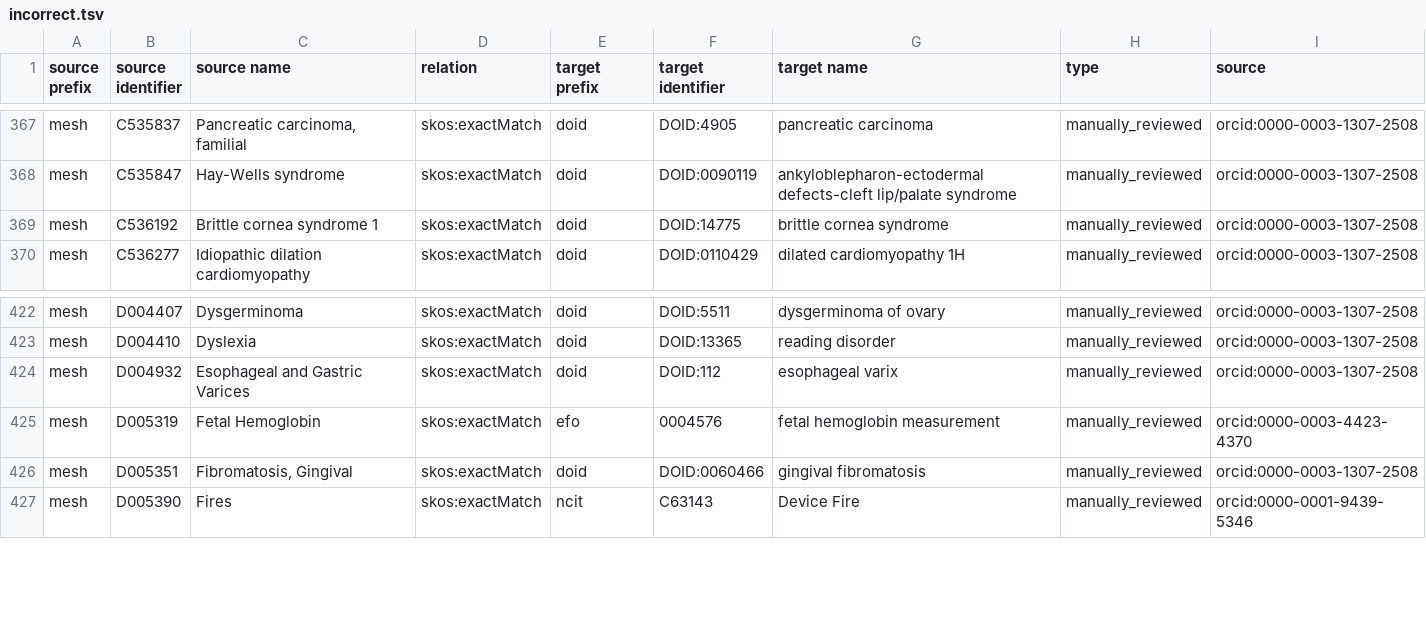
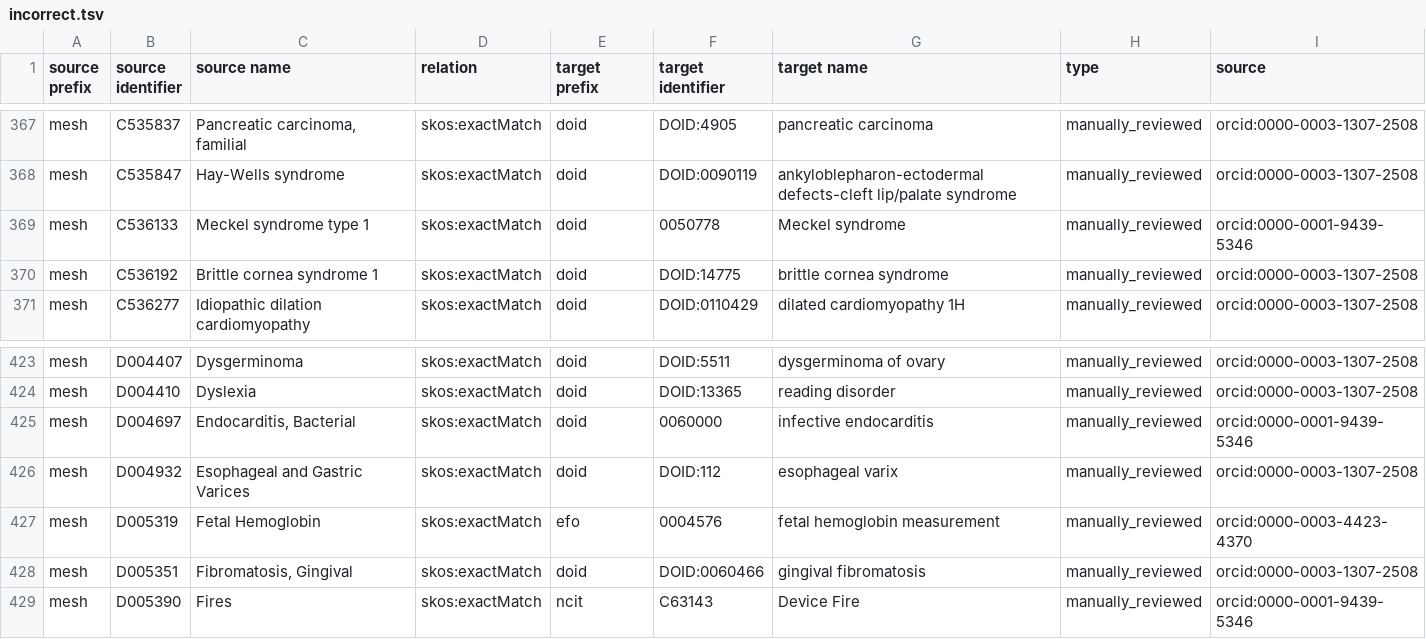
Before and after one commit to biopragmatics/biomappings, a TSV file: src/biomappings/resources/incorrect.tsv, drawn as a sheet; only a part is shown, gaps mark what is left out.

Commit message:
Curate some more DOID-MESH mappings

```diff
--- a/src/biomappings/resources/incorrect.tsv
+++ b/src/biomappings/resources/incorrect.tsv
@@ -368,2 +368,3 @@ mesh	C535837	Pancreatic carcinoma, familial	skos:exactMatch	doid	DOID:4905	pancr
 mesh	C535847	Hay-Wells syndrome	skos:exactMatch	doid	DOID:0090119	ankyloblepharon-ectodermal defects-cleft lip/palate syndrome	manually_reviewed	orcid:0000-0003-1307-2508
+mesh	C536133	Meckel syndrome type 1	skos:exactMatch	doid	0050778	Meckel syndrome	manually_reviewed	orcid:0000-0001-9439-5346
 mesh	C536192	Brittle cornea syndrome 1	skos:exactMatch	doid	DOID:14775	brittle cornea syndrome	manually_reviewed	orcid:0000-0003-1307-2508
@@ -423,2 +424,3 @@ mesh	D004407	Dysgerminoma	skos:exactMatch	doid	DOID:5511	dysgerminoma of ovary	m
 mesh	D004410	Dyslexia	skos:exactMatch	doid	DOID:13365	reading disorder	manually_reviewed	orcid:0000-0003-1307-2508
+mesh	D004697	Endocarditis, Bacterial	skos:exactMatch	doid	0060000	infective endocarditis	manually_reviewed	orcid:0000-0001-9439-5346
 mesh	D004932	Esophageal and Gastric Varices	skos:exactMatch	doid	DOID:112	esophageal varix	manually_reviewed	orcid:0000-0003-1307-2508
```
Also changed, not shown: 1 other file.
